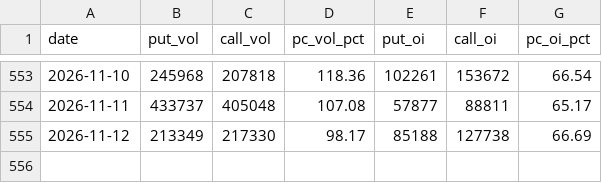
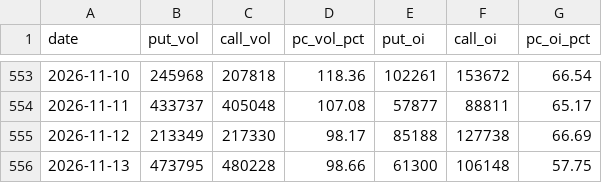
Before and after one commit to thomaschko/quietfolio-data, a CSV file: taifex_hist/pcr.csv, drawn as a sheet; only a part is shown, gaps mark what is left out; the diff names each change by its address in the sheet, - before the commit and + after, or states it on an @@ line.

```diff
--- a/taifex_hist/pcr.csv
+++ b/taifex_hist/pcr.csv
+row 556: 2026-11-13 | 473795 | 480228 | 98.66 | 61300 | 106148 | 57.75
```
Also changed, not shown: taifex_hist/fut_inst.csv, taifex_hist/fut_oi.csv, 4 other files.
